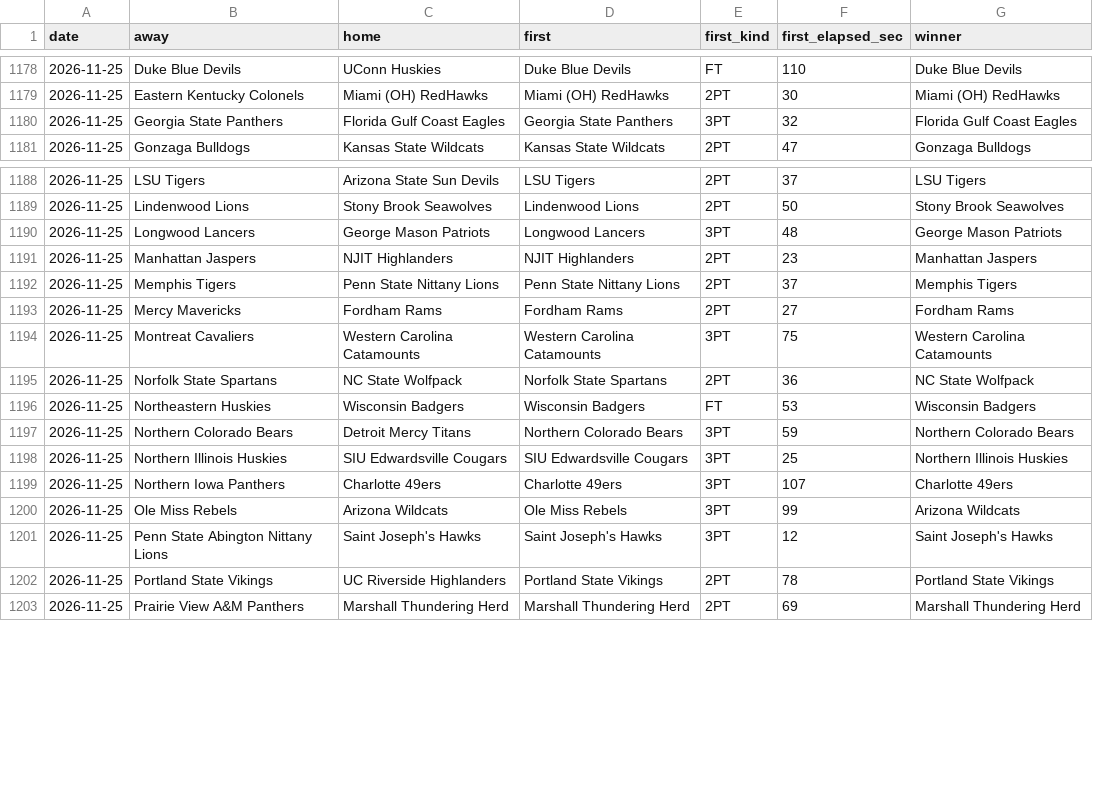
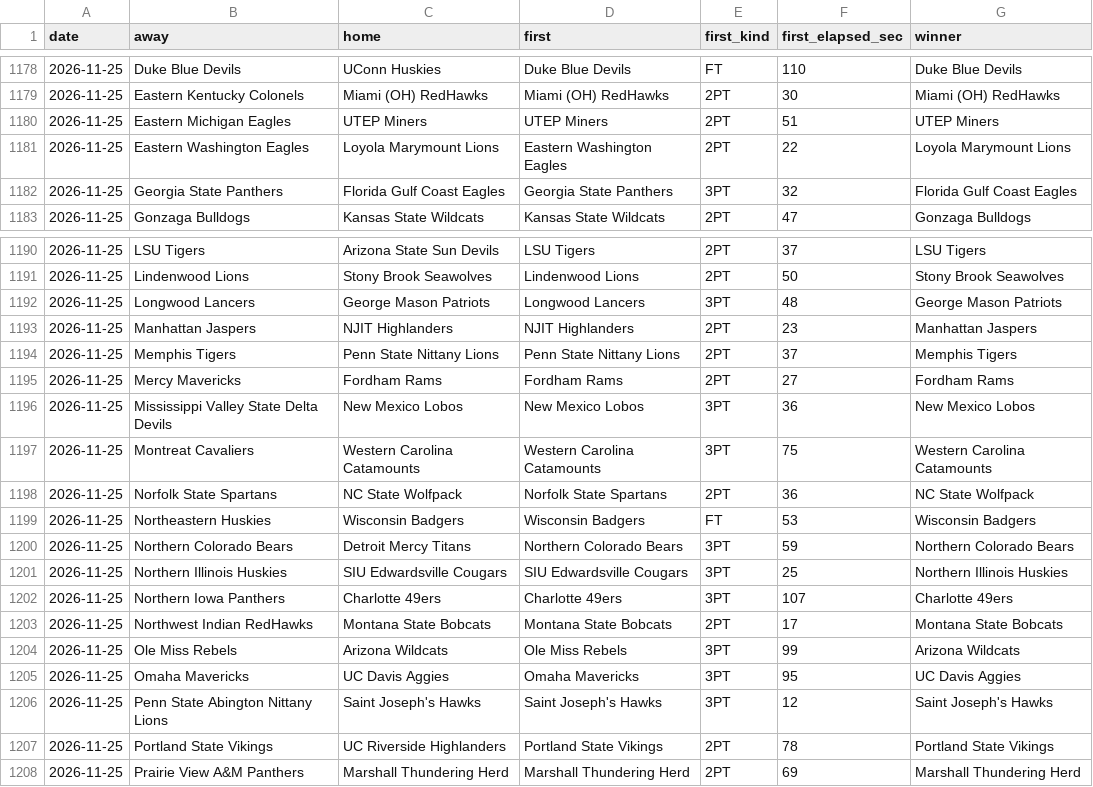
Before and after one commit to michaellvenuti-ops/mv_magic, a CSV file: pc-data/ncaab-first-score-games.csv, drawn as a sheet; only a part is shown, gaps mark what is left out; the diff names each change by its address in the sheet, - before the commit and + after, or states it on an @@ line.

Commit message:
pc-scans sync: pc-data/ncaab-first-score-games.csv

```diff
--- a/pc-data/ncaab-first-score-games.csv
+++ b/pc-data/ncaab-first-score-games.csv
+row 1180: 2026-11-25 | Eastern Michigan Eagles | UTEP Miners | UTEP Miners | 2PT | 51 | UTEP Miners
+row 1181: 2026-11-25 | Eastern Washington Eagles | Loyola Marymount Lions | Eastern Washington Eagles | 2PT | 22 | Loyola Marymount Lions
+row 1196: 2026-11-25 | Mississippi Valley State Delta Devils | New Mexico Lobos | New Mexico Lobos | 3PT | 36 | New Mexico Lobos
+row 1203: 2026-11-25 | Northwest Indian RedHawks | Montana State Bobcats | Montana State Bobcats | 2PT | 17 | Montana State Bobcats
+row 1205: 2026-11-25 | Omaha Mavericks | UC Davis Aggies | Omaha Mavericks | 3PT | 95 | UC Davis Aggies
```
